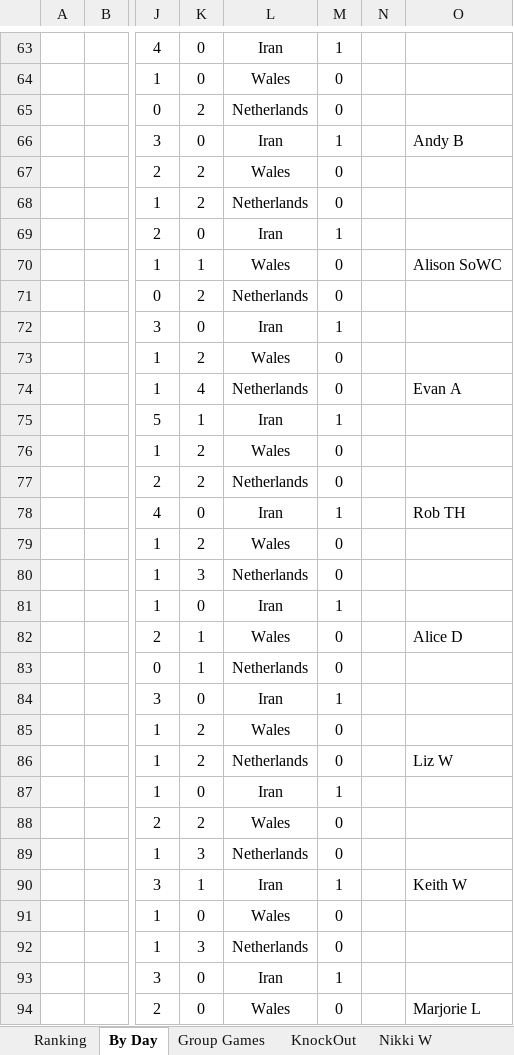
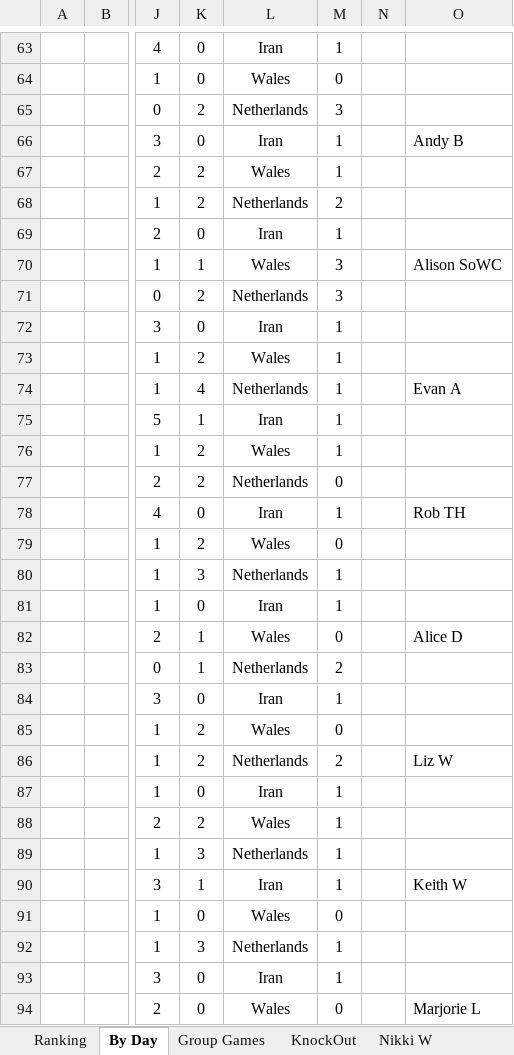
Before and after one commit to hairybloke68/FootieTake2, an Excel workbook: resources/Forms/Excel/Big Sheet.xlsx, sheet By Day, drawn as a sheet; only a part is shown, gaps mark what is left out; values as stored, in another font and other column widths than the file's, no borders; the diff covers the shown part only; the diff names each change by its address in the sheet, - before the commit and + after, or states it on an @@ line.

```diff
--- a/resources/Forms/Excel/Big Sheet.xlsx (sheet By Day)
+++ b/resources/Forms/Excel/Big Sheet.xlsx (sheet By Day)
-M65: 0
+M65: 3
-M67: 0
+M67: 1
-M68: 0
+M68: 2
-M70:M71: 0
+M70:M71: 3
-M73:M74: 0
+M73:M74: 1
-M76: 0
+M76: 1
-M80: 0
+M80: 1
-M83: 0
+M83: 2
-M86: 0
+M86: 2
-M88:M89: 0
+M88:M89: 1
-M92: 0
+M92: 1
```
Also changed, not shown: 22 edited cells elsewhere in this sheet, sheet Ranking, sheet Robert L, sheet Claire, sheet Arthur T, sheet Marjorie L, sheet Stuart L, 26 more sheets.
